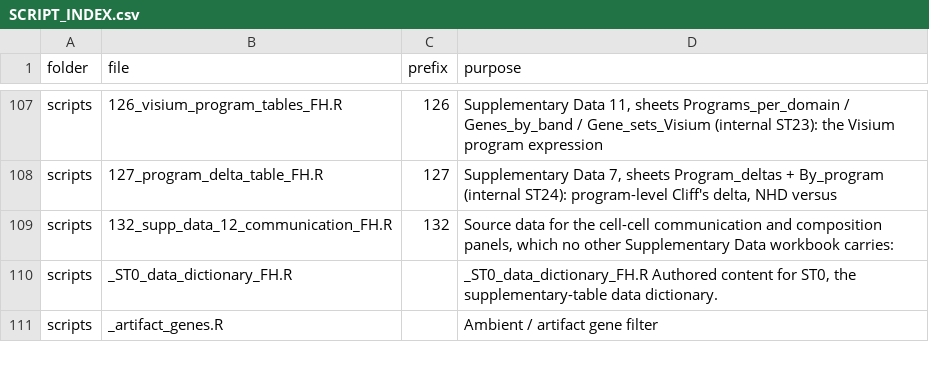
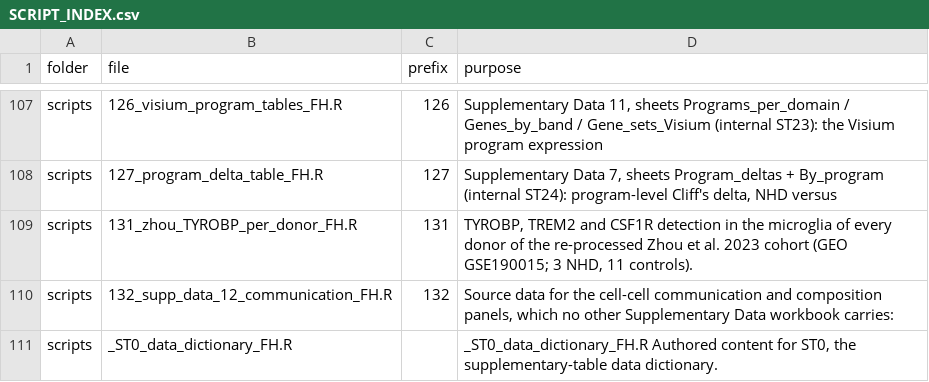
Before and after one commit to JulioLeonIncio/NHD-frontal-hippocampus-snRNAseq-Visium, a CSV file: SCRIPT_INDEX.csv, drawn as a sheet; only a part is shown, gaps mark what is left out; the shorter side is filled out with more unchanged rows.

```diff
--- a/SCRIPT_INDEX.csv
+++ b/SCRIPT_INDEX.csv
@@ -108,2 +108,3 @@ scripts,126_visium_program_tables_FH.R,126,"Supplementary Data 11, sheets Progra
 scripts,127_program_delta_table_FH.R,127,"Supplementary Data 7, sheets Program_deltas + By_program (internal ST24): program-level Cliff's delta, NHD versus"
+scripts,131_zhou_TYROBP_per_donor_FH.R,131,"TYROBP, TREM2 and CSF1R detection in the microglia of every donor of the re-processed Zhou et al. 2023 cohort (GEO GSE190015; 3 NHD, 11 controls)."
 scripts,132_supp_data_12_communication_FH.R,132,"Source data for the cell-cell communication and composition panels, which no other Supplementary Data workbook carries:"
```
Also changed, not shown: package_versions.csv, 14 other files.
